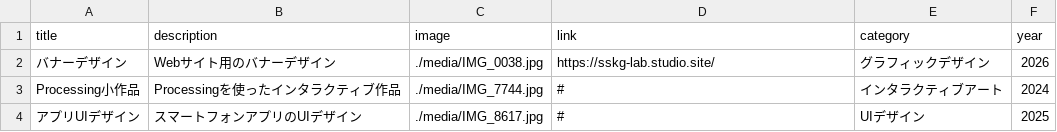
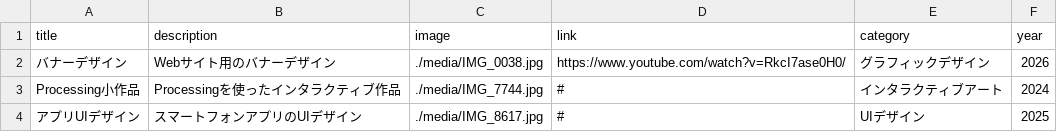
Before and after one commit to koki180602/portfolio-site, a CSV file: works.csv, drawn as a sheet.

Commit message:
Add files via upload

```diff
--- a/works.csv
+++ b/works.csv
@@ -1,3 +1,3 @@
 title,description,image,link,category,year
-バナーデザイン,Webサイト用のバナーデザイン,./media/IMG_0038.jpg,https://sskg-lab.studio.site/,グラフィックデザイン,2026
+バナーデザイン,Webサイト用のバナーデザイン,./media/IMG_0038.jpg,https://www.youtube.com/watch?v=RkcI7ase0H0/,グラフィックデザイン,2026
 Processing小作品,Processingを使ったインタラクティブ作品,./media/IMG_7744.jpg,#,インタラクティブアート,2024
```
